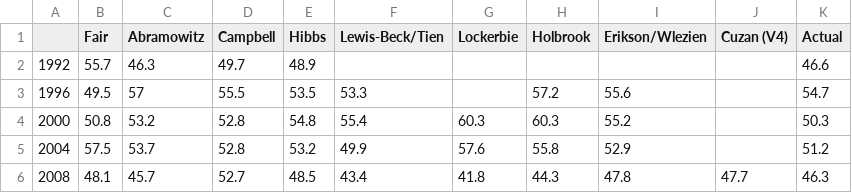
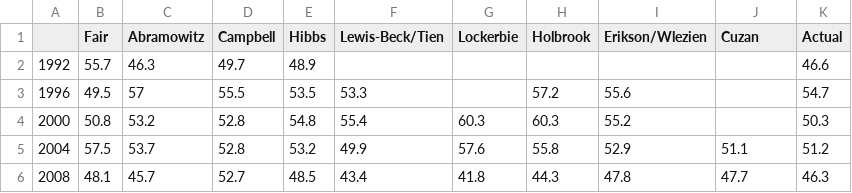
Before and after one commit to jmontgomery/EBMAforecast, a CSV file: PresForecastApsa/OutSample_Silver2.csv, drawn as a sheet.

Commit message:
cuzan update

```diff
--- a/PresForecastApsa/OutSample_Silver2.csv
+++ b/PresForecastApsa/OutSample_Silver2.csv
@@ -1,2 +1,2 @@
-,Fair,Abramowitz,Campbell,Hibbs,Lewis-Beck/Tien,Lockerbie,Holbrook,Erikson/Wlezien,Cuzan (V4),Actual
+,Fair,Abramowitz,Campbell,Hibbs,Lewis-Beck/Tien,Lockerbie,Holbrook,Erikson/Wlezien,Cuzan,Actual
 1992,55.7,46.3,49.7,48.9,,,,,,46.6
@@ -4,3 +4,3 @@
 2000,50.8,53.2,52.8,54.8,55.4,60.3,60.3,55.2,,50.3
-2004,57.5,53.7,52.8,53.2,49.9,57.6,55.8,52.9,,51.2
+2004,57.5,53.7,52.8,53.2,49.9,57.6,55.8,52.9,51.1,51.2
 2008,48.1,45.7,52.7,48.5,43.4,41.8,44.3,47.8,47.7,46.3
```
